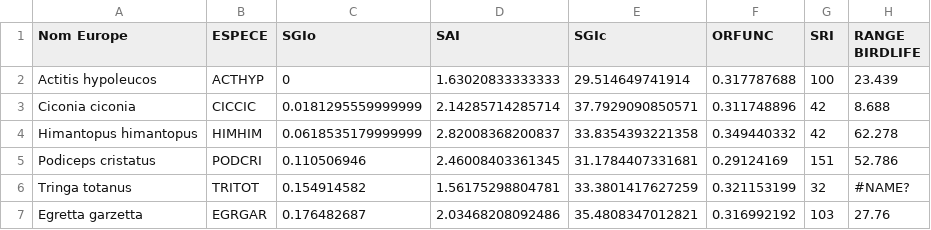
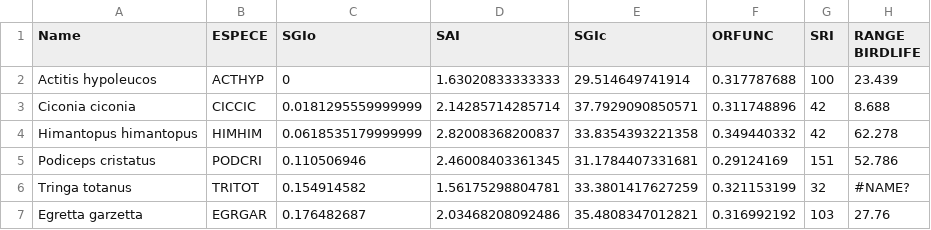
Before and after one commit to StanislasRigal/Drivers_European_bird_decline_public, a CSV file: raw_data/SXI_EU.csv, drawn as a sheet; only a part is shown.

```diff
--- a/raw_data/SXI_EU.csv
+++ b/raw_data/SXI_EU.csv
@@ -1,2 +1,2 @@
-Nom Europe,ESPECE,SGIo,SAI,SGIc,ORFUNC,SRI,RANGE BIRDLIFE
+Name,ESPECE,SGIo,SAI,SGIc,ORFUNC,SRI,RANGE BIRDLIFE
 Actitis hypoleucos,ACTHYP,0,1.63020833333333,29.514649741914,0.317787688,100,23.439
```
Also changed, not shown: 7 other files.
